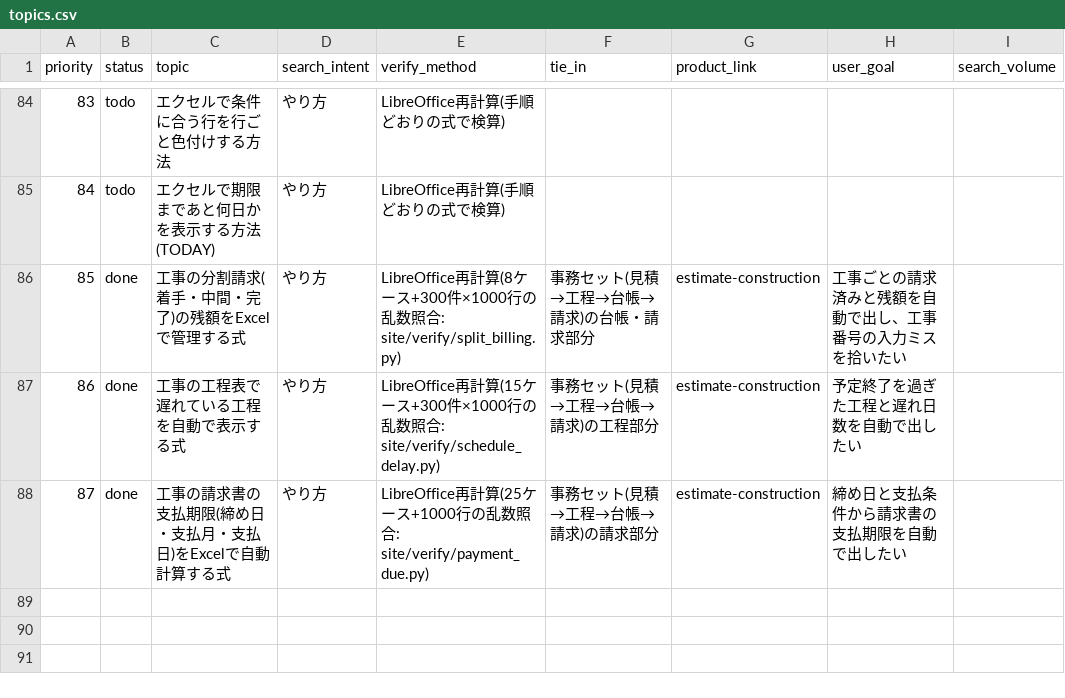
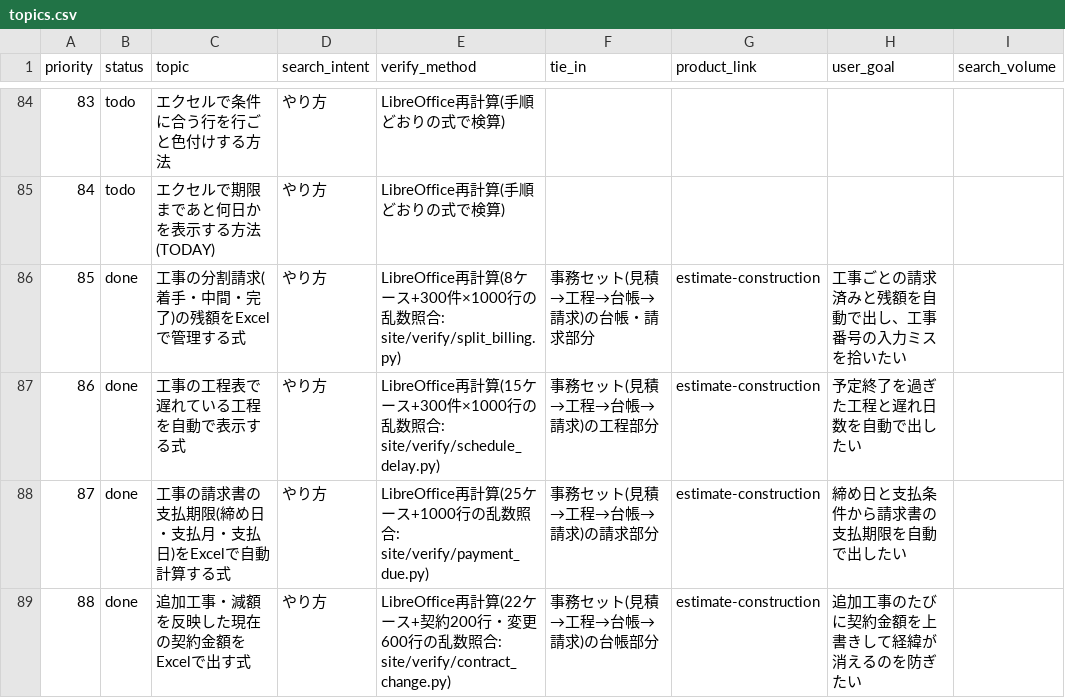
Before and after one commit to nozoman0925-commits/sheet-lab, a CSV file: site/topics.csv, drawn as a sheet; only a part is shown, gaps mark what is left out; the diff names each change by its address in the sheet, - before the commit and + after, or states it on an @@ line.

```diff
--- a/site/topics.csv
+++ b/site/topics.csv
+row 89: 88 | done | 追加工事・減額を反映した現在の契約金額をExcelで出す式 | やり方 | LibreOffice再計算(22ケース+契約200行・変更600行の乱数照合: site/verify/contract_change.py) | 事務セット(見積→工程→台帳→請求)の台帳部分 | estimate-construction | 追加工事のたびに契約金額を上書きして経緯が消えるのを防ぎたい
```
Also changed, not shown: 18 other files.
